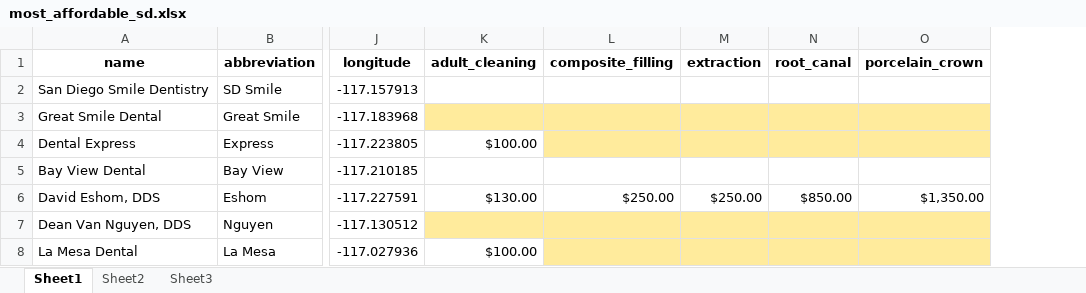
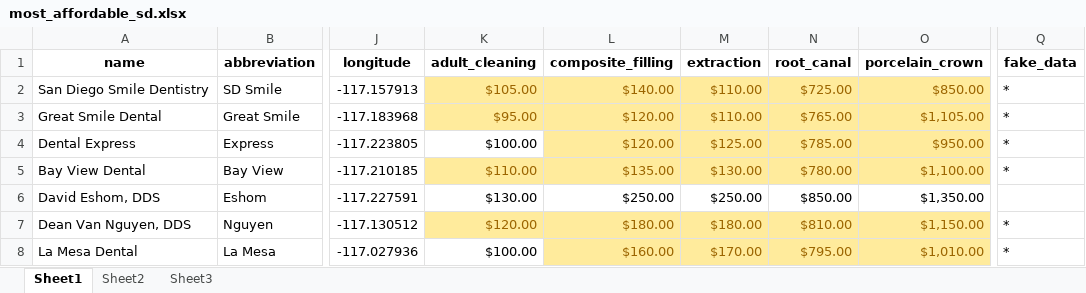
Before and after one commit to swendt57/dental_costs_project, an Excel workbook: support/most_affordable_sd.xlsx, sheet Sheet1, drawn as a sheet; only a part is shown, gaps mark what is left out; values as stored, in another font and other column widths than the file's, no borders; the diff covers the shown part only; the diff names each change by its address in the sheet, - before the commit and + after, or states it on an @@ line.

```diff
--- a/support/most_affordable_sd.xlsx (sheet Sheet1)
+++ b/support/most_affordable_sd.xlsx (sheet Sheet1)
+column Q (fake_data), rows 2-8: * | * | * | * |  | * | *
-K2 (adult_cleaning): (empty)
+K2 (adult_cleaning): $105.00
-K2:O2 fill: none
+K2:O2 fill: #FFEB9C
-L2 (composite_filling): (empty)
+L2 (composite_filling): $140.00
-M2:M3 (extraction): (empty)
+M2:M3 (extraction): $110.00
-N2 (root_canal): (empty)
+N2 (root_canal): $725.00
-O2 (porcelain_crown): (empty)
+O2 (porcelain_crown): $850.00
-K3 (adult_cleaning): (empty)
+K3 (adult_cleaning): $95.00
-L3:L4 (composite_filling): (empty)
+L3:L4 (composite_filling): $120.00
-N3 (root_canal): (empty)
+N3 (root_canal): $765.00
-O3 (porcelain_crown): (empty)
+O3 (porcelain_crown): $1,105.00
-M4 (extraction): (empty)
+M4 (extraction): $125.00
-N4 (root_canal): (empty)
+N4 (root_canal): $785.00
-O4 (porcelain_crown): (empty)
+O4 (porcelain_crown): $950.00
-K5 (adult_cleaning): (empty)
+K5 (adult_cleaning): $110.00
-K5:O5 fill: none
+K5:O5 fill: #FFEB9C
-L5 (composite_filling): (empty)
+L5 (composite_filling): $135.00
-M5 (extraction): (empty)
+M5 (extraction): $130.00
-N5 (root_canal): (empty)
+N5 (root_canal): $780.00
-O5 (porcelain_crown): (empty)
+O5 (porcelain_crown): $1,100.00
-K7 (adult_cleaning): (empty)
+K7 (adult_cleaning): $120.00
-L7 (composite_filling): (empty)
+L7 (composite_filling): $180.00
-M7 (extraction): (empty)
+M7 (extraction): $180.00
-N7 (root_canal): (empty)
+N7 (root_canal): $810.00
-O7 (porcelain_crown): (empty)
+O7 (porcelain_crown): $1,150.00
-L8 (composite_filling): (empty)
+L8 (composite_filling): $160.00
-M8 (extraction): (empty)
+M8 (extraction): $170.00
-N8 (root_canal): (empty)
+N8 (root_canal): $795.00
-O8 (porcelain_crown): (empty)
+O8 (porcelain_crown): $1,010.00
```
Also changed, not shown: 15 edited cells elsewhere in this sheet, support/most_affordable_tj.xlsx, 17 other files.
